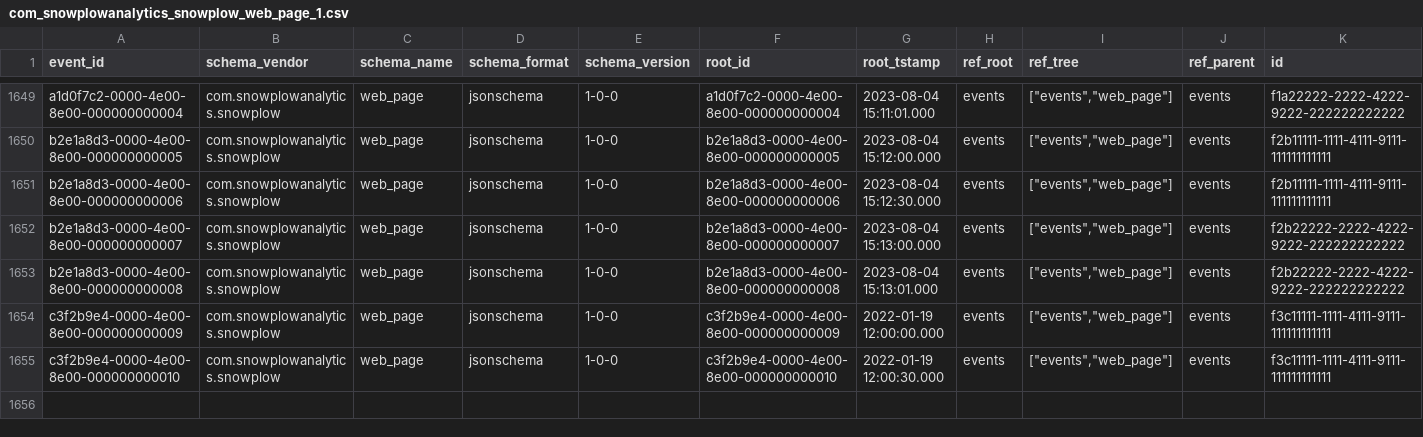
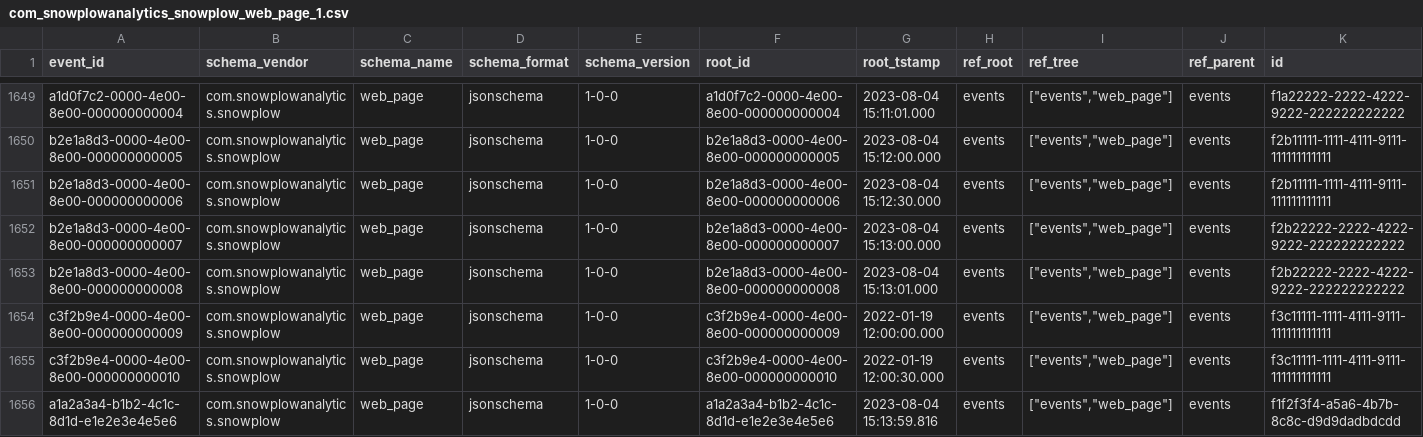
Before and after one commit to snowplow/dbt-snowplow-media-player, a CSV file: integration_tests/data/source/com_snowplowanalytics_snowplow_web_page_1.csv, drawn as a sheet; only a part is shown, gaps mark what is left out; the diff names each change by its address in the sheet, - before the commit and + after, or states it on an @@ line.

```diff
--- a/integration_tests/data/source/com_snowplowanalytics_snowplow_web_page_1.csv
+++ b/integration_tests/data/source/com_snowplowanalytics_snowplow_web_page_1.csv
+row 1656: a1a2a3a4-b1b2-4c1c-8d1d-e1e2e3e4e5e6 | com.snowplowanalytics.snowplow | web_page | jsonschema | 1-0-0 | a1a2a3a4-b1b2-4c1c-8d1d-e1e2e3e4e5e6 | 2023-08-04 15:13:59.816 | events | ["events","web_page"] | events | f1f2f3f4-a5a6-4b7b-8c8c-d9d9dadbdcdd
```
Also changed, not shown: integration_tests/data/expected/snowplow_media_player_base_expected.csv, integration_tests/data/source/com_snowplowanalytics_snowplow_media_player_1.csv, 3 other files.
